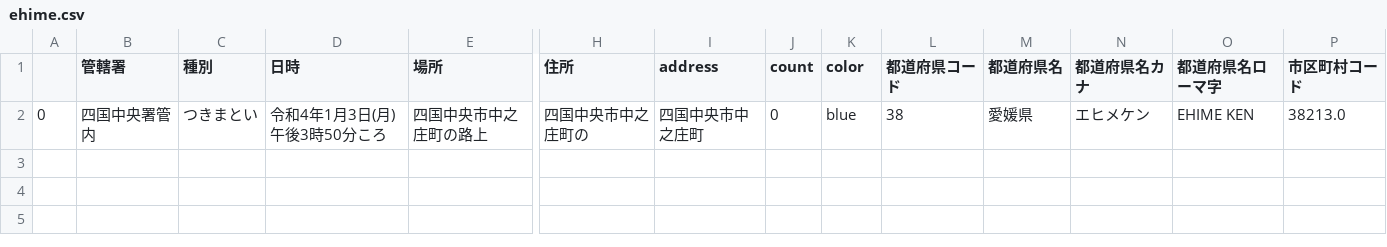
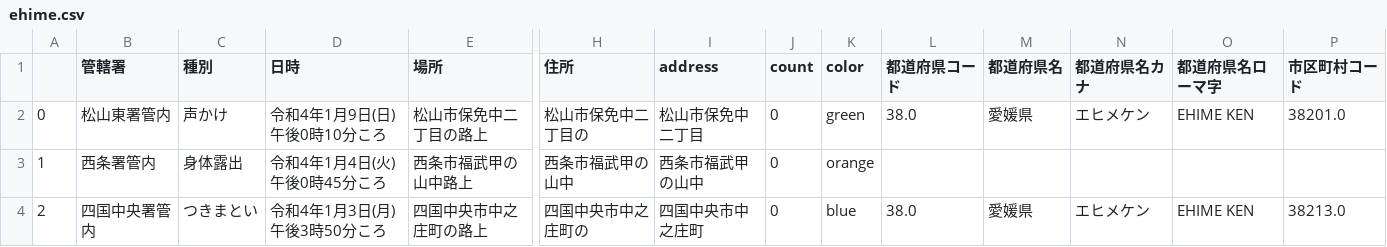
Before and after one commit to imabari/fushinsha_map, a CSV file: ehime.csv, drawn as a sheet; only a part is shown, gaps mark what is left out; addresses are those after the commit; rows hold the shown columns only; the diff names each change by its address in the sheet, - before the commit and + after, or states it on an @@ line.

```diff
--- a/ehime.csv
+++ b/ehime.csv
+row 2: 0 | 松山東署管内 | 声かけ | 令和4年1月9日(日)午後0時10分ころ | 松山市保免中二丁目の路上 | 松山市保免中二丁目の | 松山市保免中二丁目 | 0 | green | 38.0 | 愛媛県 | エヒメケン | EHIME KEN | 38201.0
+row 3: 1 | 西条署管内 | 身体露出 | 令和4年1月4日(火)午後0時45分ころ | 西条市福武甲の山中路上 | 西条市福武甲の山中 | 西条市福武甲の山中 | 0 | orange
-A4: 0
+A4: 2
-L4 (都道府県コード): 38
+L4 (都道府県コード): 38.0
```
Also changed, not shown: nan.csv, 1 other file.
